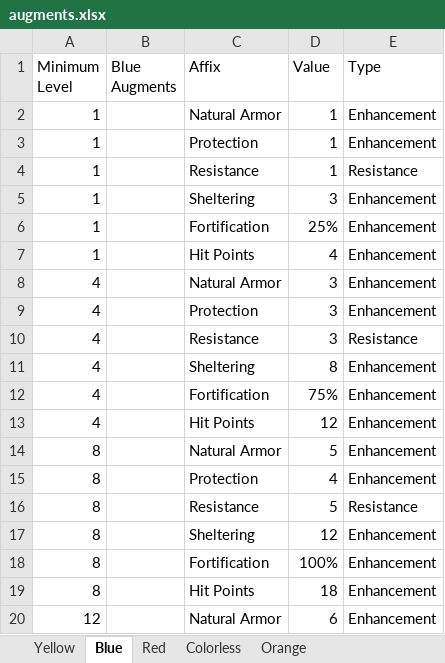
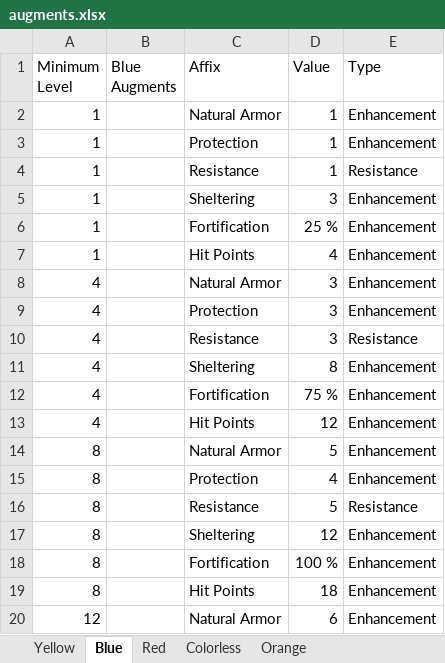
Before and after one commit to illusionistpm/ddo-gear-planner, an Excel workbook: data-builder/augments.xlsx, sheet Blue, drawn as a sheet; only a part is shown; values as stored, in another font and other column widths than the file's, no borders; charts and pictures not drawn; the diff names each change by its address in the sheet, - before the commit and + after, or states it on an @@ line.

Commit message:
Fix proc damage augments displaying a NaN value (#56)

```diff
--- a/data-builder/augments.xlsx (sheet Blue)
+++ b/data-builder/augments.xlsx (sheet Blue)
-D6 (Value): 25%
+D6 (Value): 25 %
-D12 (Value): 75%
+D12 (Value): 75 %
-D18 (Value): 100%
+D18 (Value): 100 %
```
Also changed, not shown: sheet Red, charts or pictures.
